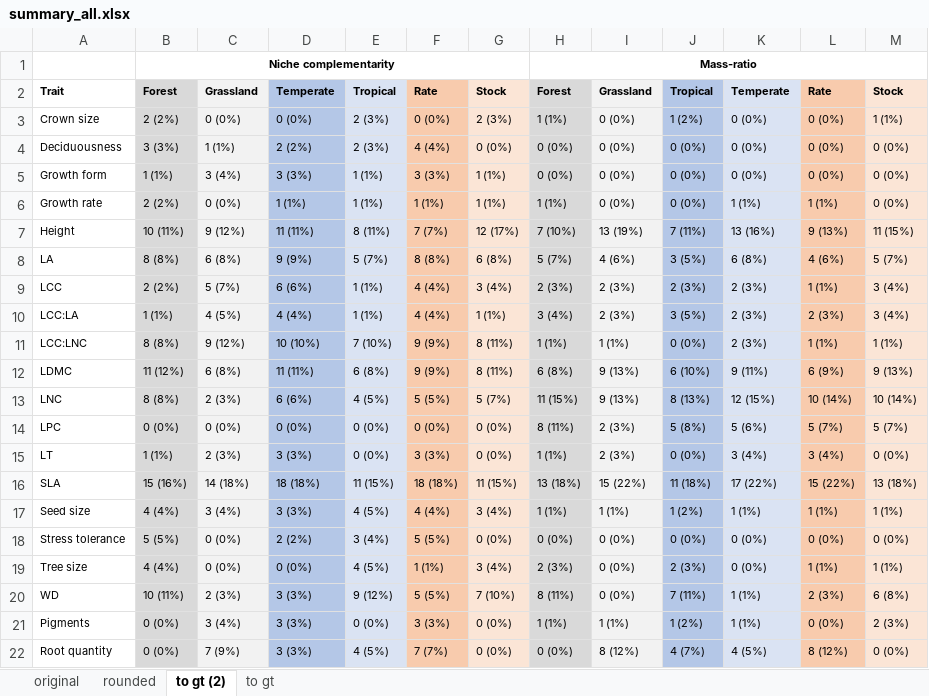
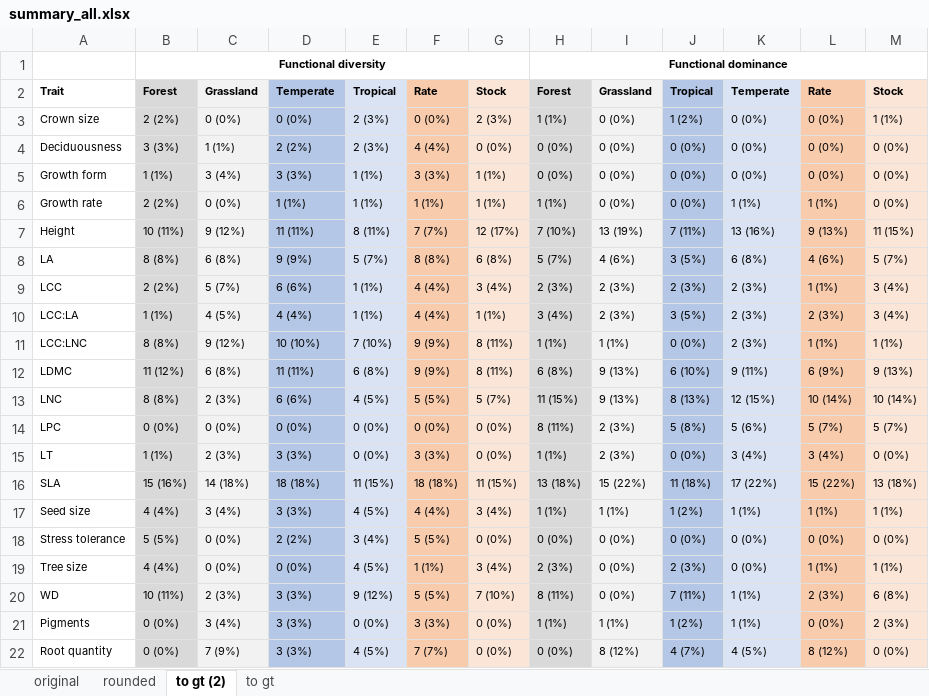
Before and after one commit to kmbordin/plant_functional_traits_chapter, an Excel workbook: results/summary_all.xlsx, sheet to gt (2), drawn as a sheet; values as stored, in another font and other column widths than the file's, no borders; charts and pictures not drawn; removed rows and columns are numbered as before the commit, all else as after; the diff names each change by its address in the sheet, - before the commit and + after, or states it on an @@ line.

Commit message:
larger axis and summary to submit

```diff
--- a/results/summary_all.xlsx (sheet to gt (2))
+++ b/results/summary_all.xlsx (sheet to gt (2))
-row 1:  | Niche complementarity |  |  |  |  |  | Mass-ratio
+row 1:  | Functional diversity |  |  |  |  |  | Functional dominance
```
Also changed, not shown: charts or pictures, 8 other files.
